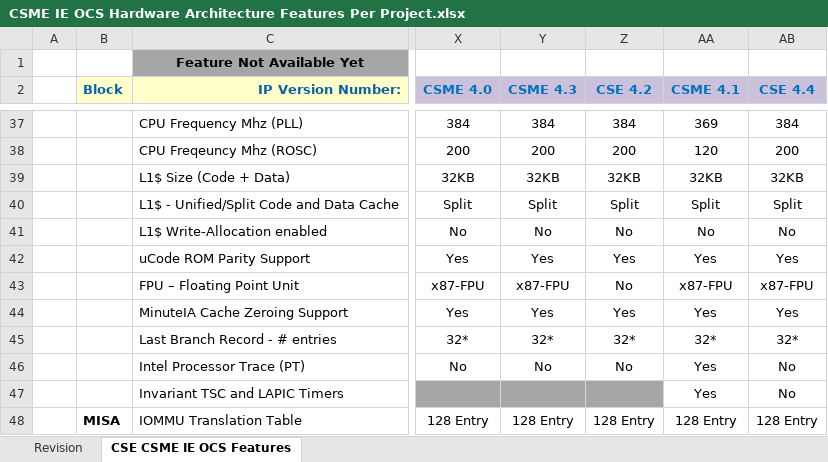
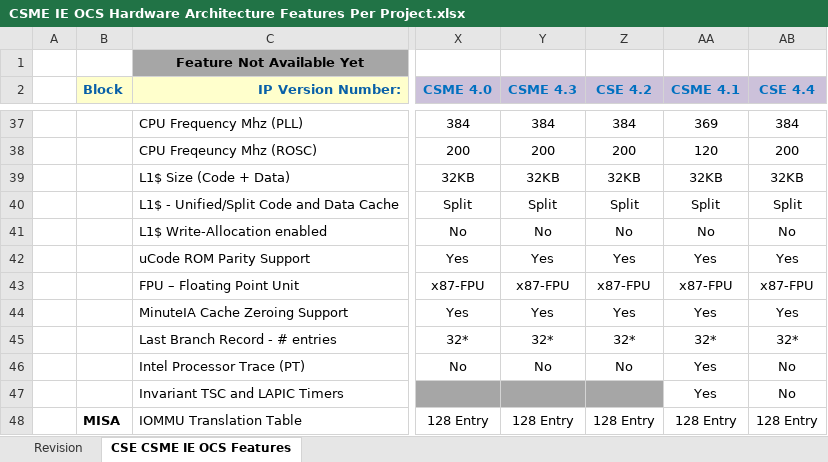
Before and after one commit to jason-ytsao/exp_submodule, an Excel workbook: ArchSpecs/Working/CSME IE OCS Hardware Architecture Features Per Project.xlsx, sheet CSE CSME IE OCS Features, drawn as a sheet; only a part is shown, gaps mark what is left out; values as stored, in another font and other column widths than the file's, no borders; the diff names each change by its address in the sheet, - before the commit and + after, or states it on an @@ line.

Commit message:
rev 33
[git-p4: depot-paths = "//depot/projects/coe/CSME/": change = 758143]

```diff
--- a/ArchSpecs/Working/CSME IE OCS Hardware Architecture Features Per Project.xlsx (sheet CSE CSME IE OCS Features)
+++ b/ArchSpecs/Working/CSME IE OCS Hardware Architecture Features Per Project.xlsx (sheet CSE CSME IE OCS Features)
-Z43 (CSE 4.2): No
+Z43 (CSE 4.2): x87-FPU
```
Also changed, not shown: sheet Revision.
